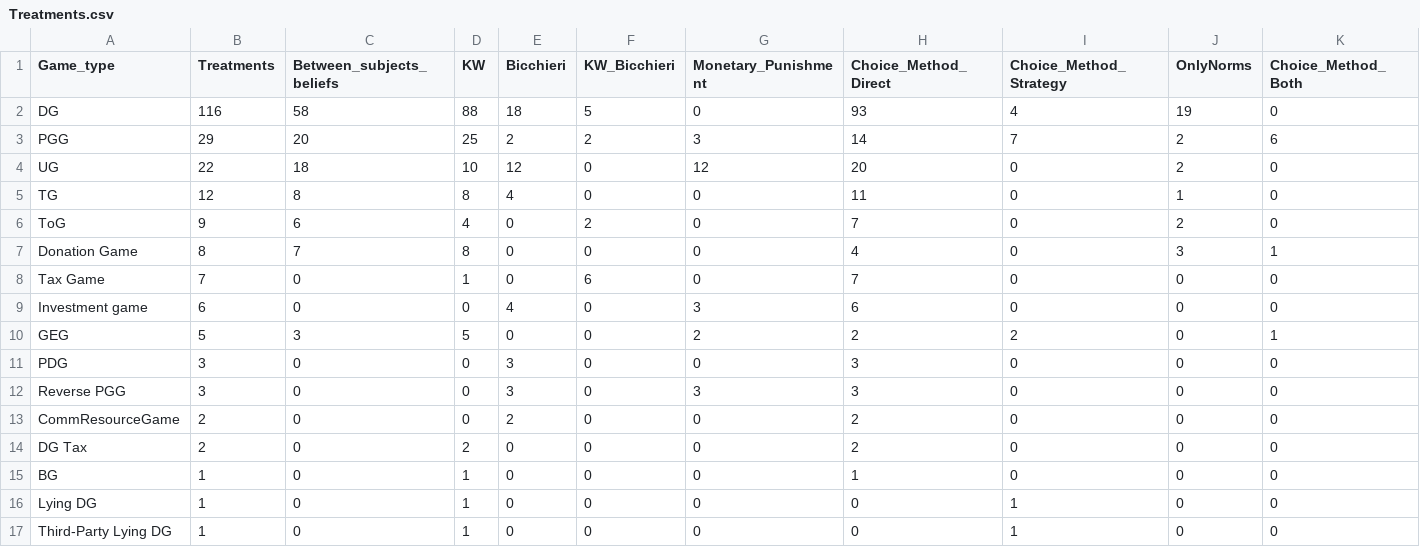
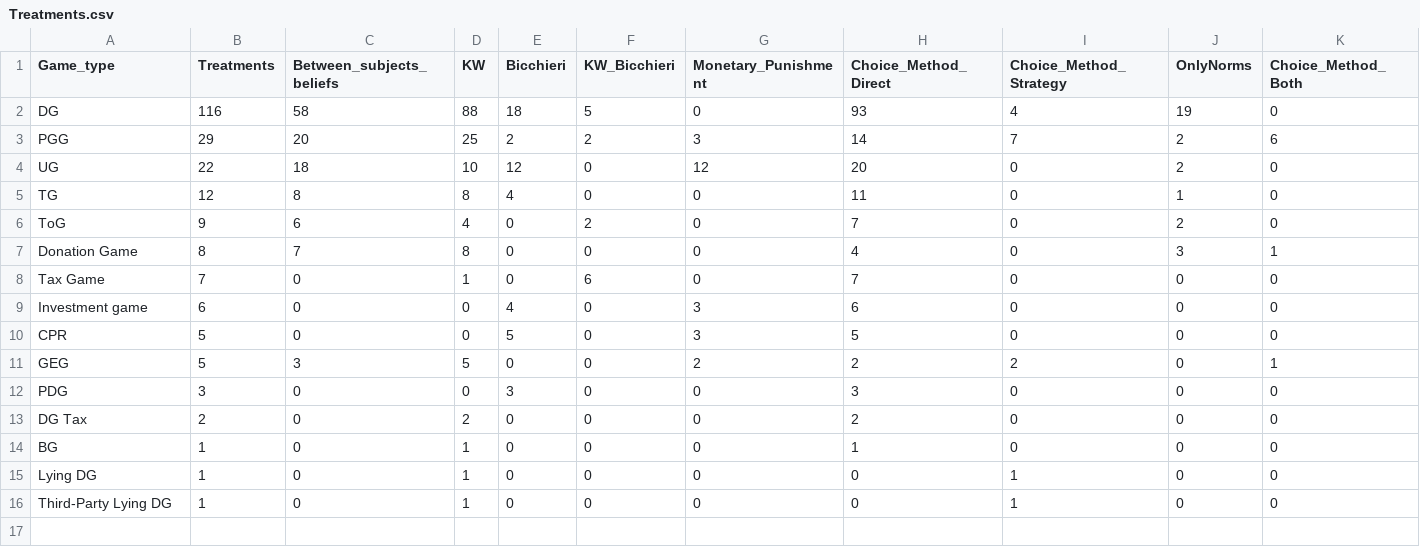
Before and after one commit to StefanoPagano/Social_norm_meta_analysis, a CSV file: Other/Report_202107/Treatments.csv, drawn as a sheet; only a part is shown; removed rows and columns are numbered as before the commit, all else as after; rows hold the shown columns only; the diff names each change by its address in the sheet, - before the commit and + after, or states it on an @@ line.

```diff
--- a/Other/Report_202107/Treatments.csv
+++ b/Other/Report_202107/Treatments.csv
+row 10: CPR | 5 | 0 | 0 | 5 | 0 | 3 | 5 | 0 | 0 | 0
-row 12: Reverse PGG | 3 | 0 | 0 | 3 | 0 | 3 | 3 | 0 | 0 | 0
-row 13: CommResourceGame | 2 | 0 | 0 | 2 | 0 | 0 | 2 | 0 | 0 | 0
```
Also changed, not shown: 1 other file.
